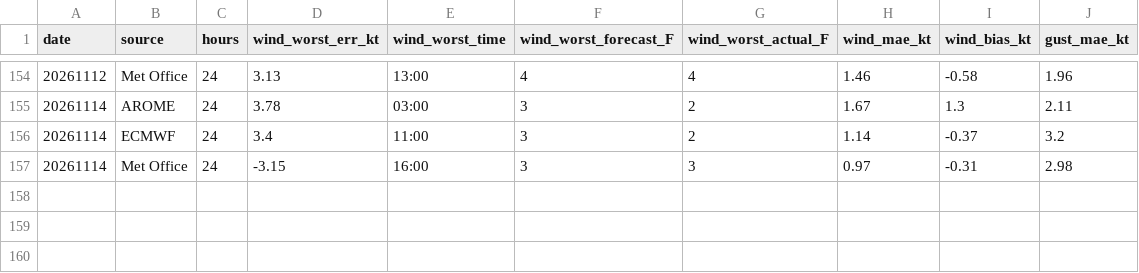
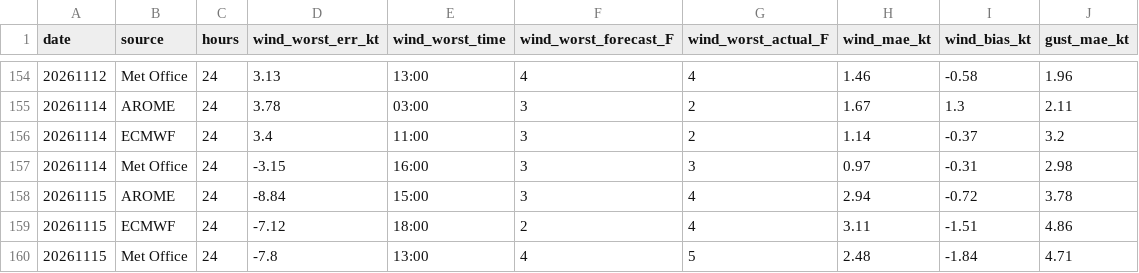
Before and after one commit to Axonproj/wind_graphs, a CSV file: data/forecast_scores.csv, drawn as a sheet; only a part is shown, gaps mark what is left out.

Commit message:
Automated update (data + graphs) on 2026-11-16 14:01:14

```diff
--- a/data/forecast_scores.csv
+++ b/data/forecast_scores.csv
@@ -157 +157,4 @@ date,source,hours,wind_worst_err_kt,wind_worst_time,wind_worst_forecast_F,wind_w
 20261114,Met Office,24,-3.15,16:00,3,3,0.97,-0.31,2.98
+20261115,AROME,24,-8.84,15:00,3,4,2.94,-0.72,3.78
+20261115,ECMWF,24,-7.12,18:00,2,4,3.11,-1.51,4.86
+20261115,Met Office,24,-7.8,13:00,4,5,2.48,-1.84,4.71
```
Also changed, not shown: 4 other files.
